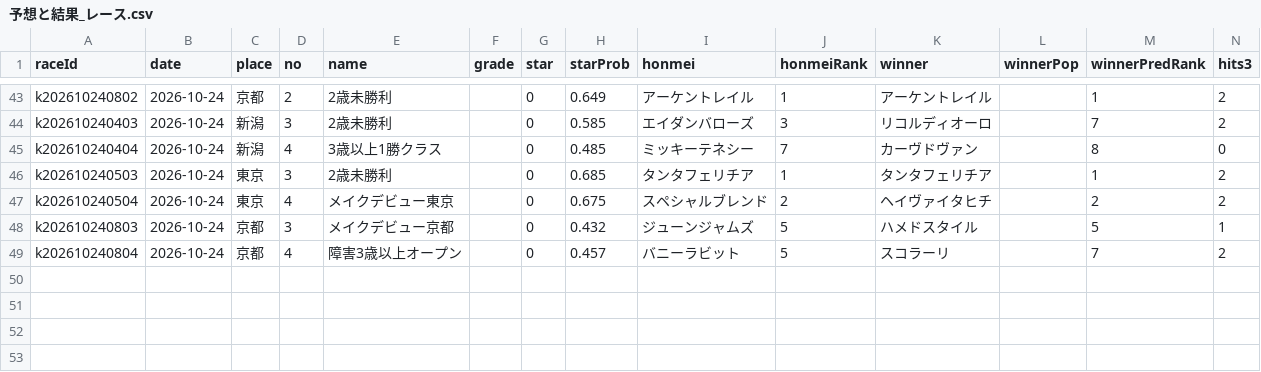
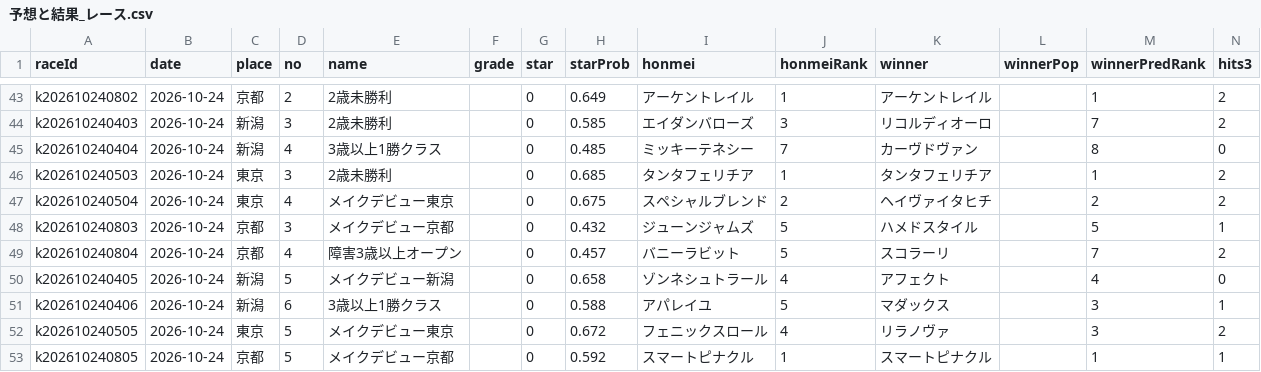
Before and after one commit to kotabish11-debug/KEIBA, a CSV file: 馬情報/予想と結果_レース.csv, drawn as a sheet; only a part is shown, gaps mark what is left out.

```diff
--- a/馬情報/予想と結果_レース.csv
+++ b/馬情報/予想と結果_レース.csv
@@ -49 +49,5 @@ k202610240803,2026-10-24,京都,3,メイクデビュー京都,,0,0.432,ジュー
 k202610240804,2026-10-24,京都,4,障害3歳以上オープン,,0,0.457,バニーラビット,5,スコラーリ,,7,2
+k202610240405,2026-10-24,新潟,5,メイクデビュー新潟,,0,0.658,ゾンネシュトラール,4,アフェクト,,4,0
+k202610240406,2026-10-24,新潟,6,3歳以上1勝クラス,,0,0.588,アパレイユ,5,マダックス,,3,1
+k202610240505,2026-10-24,東京,5,メイクデビュー東京,,0,0.672,フェニックスロール,4,リラノヴァ,,3,2
+k202610240805,2026-10-24,京都,5,メイクデビュー京都,,0,0.592,スマートピナクル,1,スマートピナクル,,1,1
```
Also changed, not shown: 馬情報/予想と結果_馬ごと.csv, 馬情報/当日バイアス.tsv, 2 other files.
